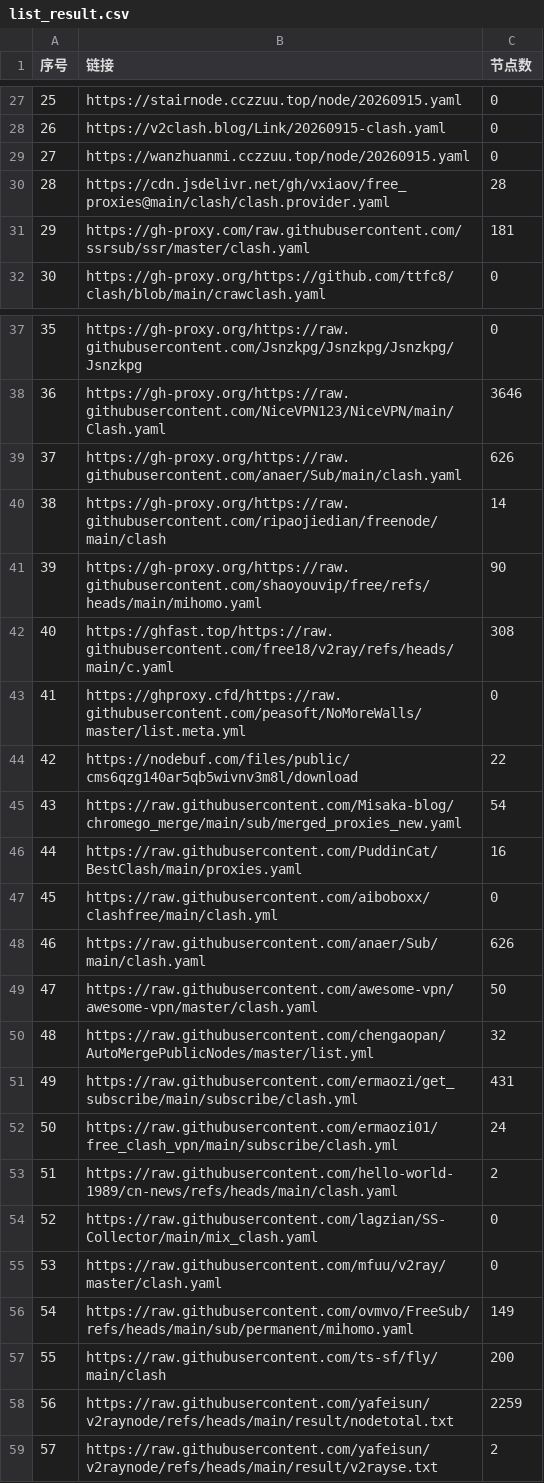
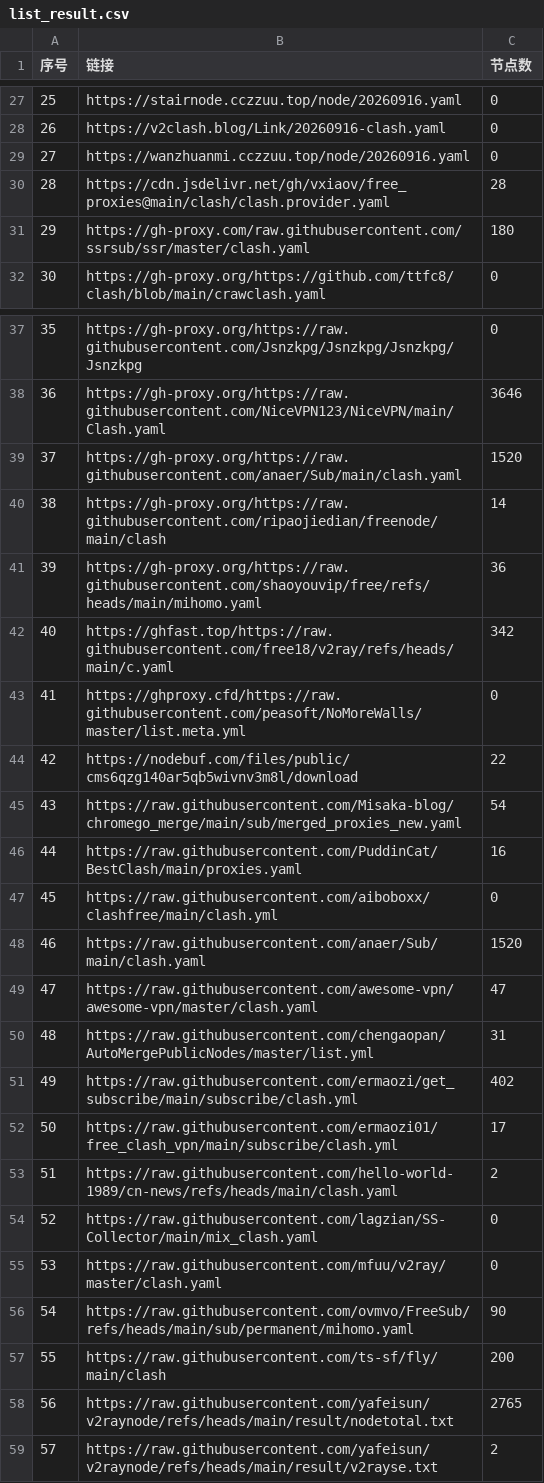
Before and after one commit to softttfc/clashcode, a CSV file: list_result.csv, drawn as a sheet; only a part is shown, gaps mark what is left out; the diff covers the shown part only.

```diff
--- a/list_result.csv
+++ b/list_result.csv
@@ -27,6 +27,6 @@
-25,https://stairnode.cczzuu.top/node/20260915.yaml,0
-26,https://v2clash.blog/Link/20260915-clash.yaml,0
-27,https://wanzhuanmi.cczzuu.top/node/20260915.yaml,0
+25,https://stairnode.cczzuu.top/node/20260916.yaml,0
+26,https://v2clash.blog/Link/20260916-clash.yaml,0
+27,https://wanzhuanmi.cczzuu.top/node/20260916.yaml,0
 28,https://cdn.jsdelivr.net/gh/vxiaov/free_proxies@main/clash/clash.provider.yaml,28
-29,https://gh-proxy.com/raw.githubusercontent.com/ssrsub/ssr/master/clash.yaml,181
+29,https://gh-proxy.com/raw.githubusercontent.com/ssrsub/ssr/master/clash.yaml,180
 30,https://gh-proxy.org/https://github.com/ttfc8/clash/blob/main/crawclash.yaml,0
@@ -38,6 +38,6 @@
 36,https://gh-proxy.org/https://raw.githubusercontent.com/NiceVPN123/NiceVPN/main/Clash.yaml,3646
-37,https://gh-proxy.org/https://raw.githubusercontent.com/anaer/Sub/main/clash.yaml,626
+37,https://gh-proxy.org/https://raw.githubusercontent.com/anaer/Sub/main/clash.yaml,1520
 38,https://gh-proxy.org/https://raw.githubusercontent.com/ripaojiedian/freenode/main/clash,14
-39,https://gh-proxy.org/https://raw.githubusercontent.com/shaoyouvip/free/refs/heads/main/mihomo.yaml,90
-40,https://ghfast.top/https://raw.githubusercontent.com/free18/v2ray/refs/heads/main/c.yaml,308
+39,https://gh-proxy.org/https://raw.githubusercontent.com/shaoyouvip/free/refs/heads/main/mihomo.yaml,36
+40,https://ghfast.top/https://raw.githubusercontent.com/free18/v2ray/refs/heads/main/c.yaml,342
 41,https://ghproxy.cfd/https://raw.githubusercontent.com/peasoft/NoMoreWalls/master/list.meta.yml,0
@@ -47,7 +47,7 @@
 45,https://raw.githubusercontent.com/aiboboxx/clashfree/main/clash.yml,0
-46,https://raw.githubusercontent.com/anaer/Sub/main/clash.yaml,626
-47,https://raw.githubusercontent.com/awesome-vpn/awesome-vpn/master/clash.yaml,50
-48,https://raw.githubusercontent.com/chengaopan/AutoMergePublicNodes/master/list.yml,32
-49,https://raw.githubusercontent.com/ermaozi/get_subscribe/main/subscribe/clash.yml,431
-50,https://raw.githubusercontent.com/ermaozi01/free_clash_vpn/main/subscribe/clash.yml,24
+46,https://raw.githubusercontent.com/anaer/Sub/main/clash.yaml,1520
+47,https://raw.githubusercontent.com/awesome-vpn/awesome-vpn/master/clash.yaml,47
+48,https://raw.githubusercontent.com/chengaopan/AutoMergePublicNodes/master/list.yml,31
+49,https://raw.githubusercontent.com/ermaozi/get_subscribe/main/subscribe/clash.yml,402
+50,https://raw.githubusercontent.com/ermaozi01/free_clash_vpn/main/subscribe/clash.yml,17
 51,https://raw.githubusercontent.com/hello-world-1989/cn-news/refs/heads/main/clash.yaml,2
@@ -55,5 +55,5 @@
 53,https://raw.githubusercontent.com/mfuu/v2ray/master/clash.yaml,0
-54,https://raw.githubusercontent.com/ovmvo/FreeSub/refs/heads/main/sub/permanent/mihomo.yaml,149
+54,https://raw.githubusercontent.com/ovmvo/FreeSub/refs/heads/main/sub/permanent/mihomo.yaml,90
 55,https://raw.githubusercontent.com/ts-sf/fly/main/clash,200
-56,https://raw.githubusercontent.com/yafeisun/v2raynode/refs/heads/main/result/nodetotal.txt,2259
+56,https://raw.githubusercontent.com/yafeisun/v2raynode/refs/heads/main/result/nodetotal.txt,2765
 57,https://raw.githubusercontent.com/yafeisun/v2raynode/refs/heads/main/result/v2rayse.txt,2
```
Also changed, not shown: 33 edited cells elsewhere in this file, 41 other files.
